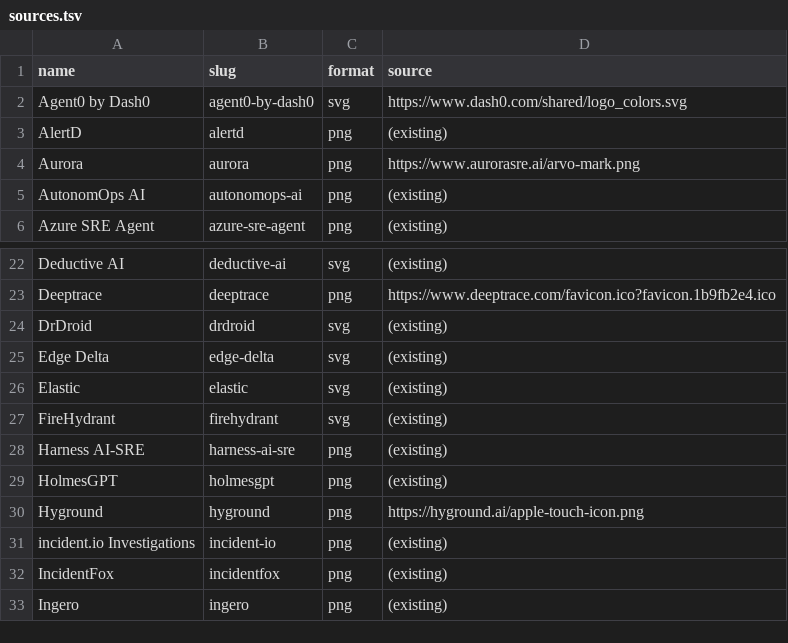
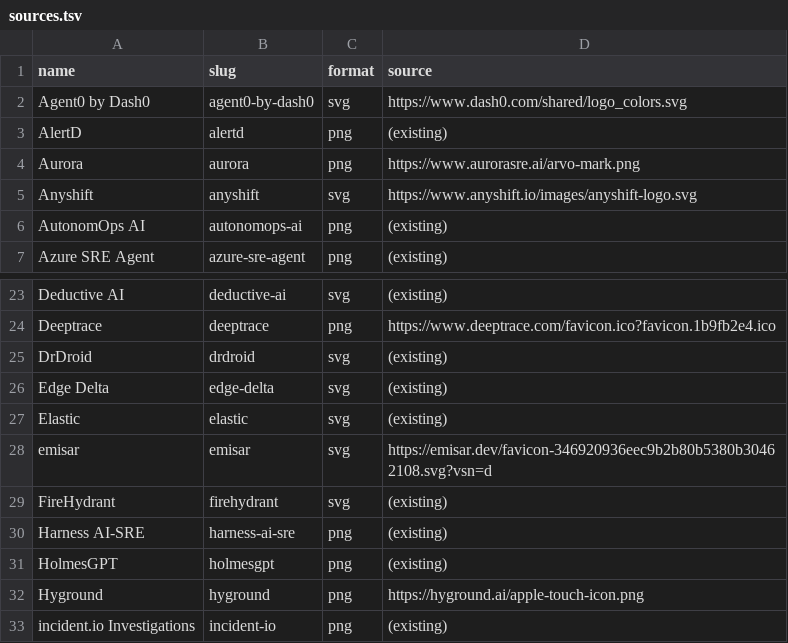
Before and after one commit to pavangudiwada/awesome-ai-sre, a TSV file: public/logos/sources.tsv, drawn as a sheet; only a part is shown, gaps mark what is left out; the shorter side is filled out with more unchanged rows; the diff names each change by its address in the sheet, - before the commit and + after, or states it on an @@ line.

Commit message:
Add sourced Anyshift and emisar catalog entries
Independently re-evaluate suggestions from lerenn in #43 and AndrewDryga in #44, both author-withdrawn. Preserve attribution and add current primary sources and official-page media.

Apply the two-export route compatibility prerequisite already reviewed in #52, without changing analytics behavior.

```diff
--- a/public/logos/sources.tsv
+++ b/public/logos/sources.tsv
+row 5: Anyshift | anyshift | svg | https://www.anyshift.io/images/anyshift-logo.svg
+row 28: emisar | emisar | svg | https://emisar.dev/favicon-346920936eec9b2b80b5380b30462108.svg?vsn=d
```
Also changed, not shown: 15 other files.
